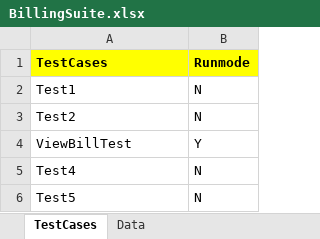
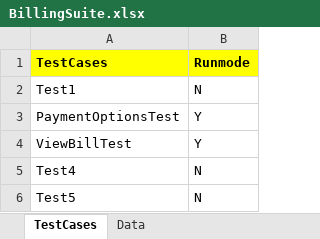
Before and after one commit to girishn53/facebookrepo, an Excel workbook: webdriver_rediff/BillingSuite.xlsx, sheet TestCases, drawn as a sheet; values as stored, in another font and other column widths than the file's, no borders; removed rows and columns are numbered as before the commit, all else as after; the diff names each change by its address in the sheet, - before the commit and + after, or states it on an @@ line.

```diff
--- a/webdriver_rediff/BillingSuite.xlsx (sheet TestCases)
+++ b/webdriver_rediff/BillingSuite.xlsx (sheet TestCases)
-row 3: Test2 | N
+row 3: PaymentOptionsTest | Y
```
Also changed, not shown: sheet Data, webdriver_rediff/OrderingSuite.xlsx, webdriver_rediff/SuiteC.xlsx, 1 other file.
